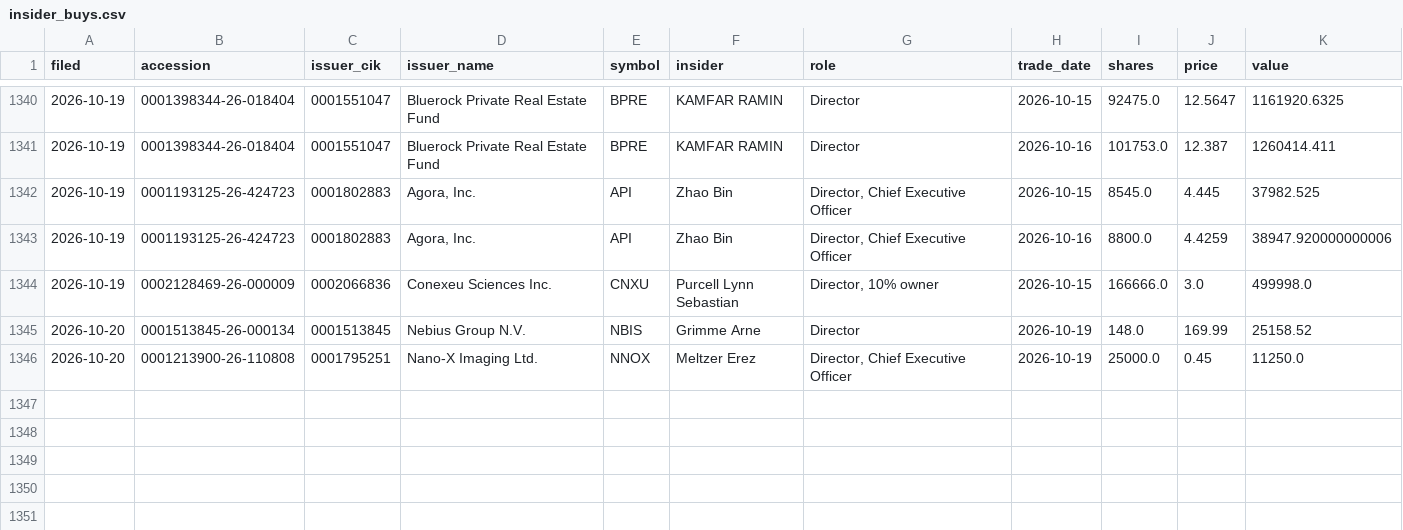
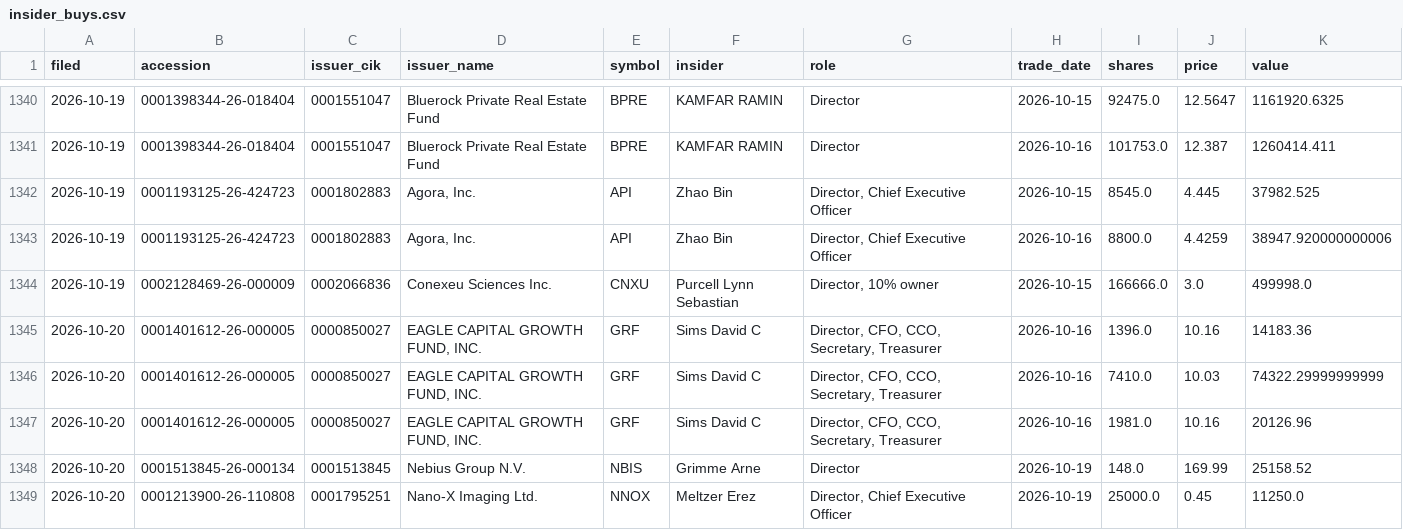
Before and after one commit to jwill736/market-tracker, a CSV file: insider_buys.csv, drawn as a sheet; only a part is shown, gaps mark what is left out.

```diff
--- a/insider_buys.csv
+++ b/insider_buys.csv
@@ -1344,2 +1344,5 @@ filed,accession,issuer_cik,issuer_name,symbol,insider,role,trade_date,shares,pri
 2026-10-19,0002128469-26-000009,0002066836,Conexeu Sciences Inc.,CNXU,Purcell Lynn Sebastian,"Director, 10% owner",2026-10-15,166666.0,3.0,499998.0
+2026-10-20,0001401612-26-000005,0000850027,"EAGLE CAPITAL GROWTH FUND, INC.",GRF,Sims David C,"Director, CFO, CCO, Secretary, Treasurer",2026-10-16,1396.0,10.16,14183.36
+2026-10-20,0001401612-26-000005,0000850027,"EAGLE CAPITAL GROWTH FUND, INC.",GRF,Sims David C,"Director, CFO, CCO, Secretary, Treasurer",2026-10-16,7410.0,10.03,74322.29999999999
+2026-10-20,0001401612-26-000005,0000850027,"EAGLE CAPITAL GROWTH FUND, INC.",GRF,Sims David C,"Director, CFO, CCO, Secretary, Treasurer",2026-10-16,1981.0,10.16,20126.96
 2026-10-20,0001513845-26-000134,0001513845,Nebius Group N.V.,NBIS,Grimme Arne,Director,2026-10-19,148.0,169.99,25158.52
```
Also changed, not shown: early_calls.csv.
